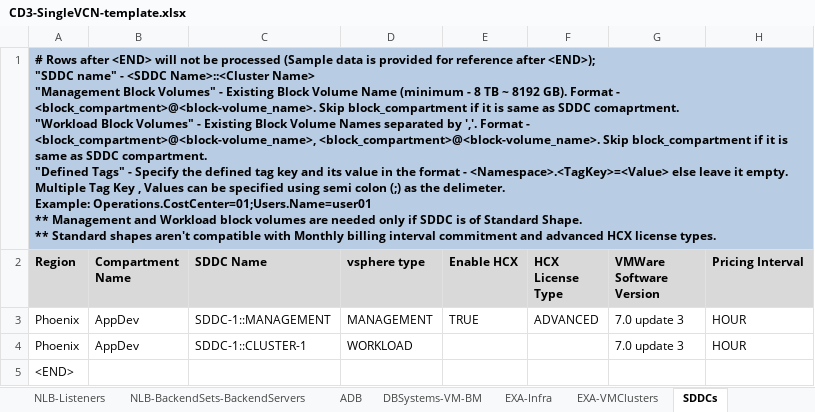
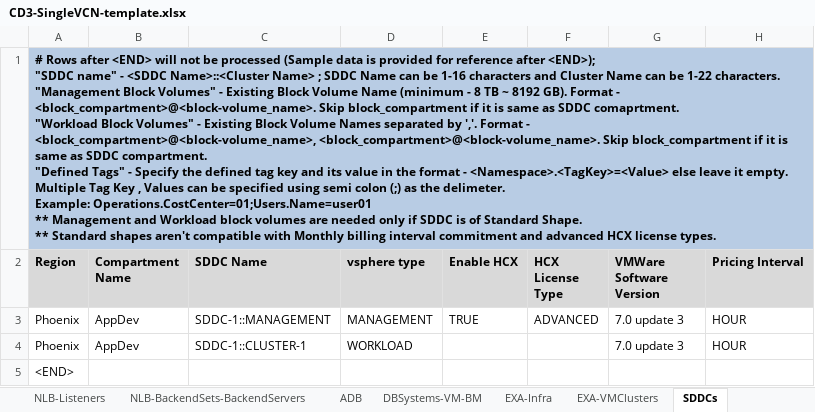
Before and after one commit to oracle-devrel/cd3-automation-toolkit, an Excel workbook: cd3_automation_toolkit/example/CD3-SingleVCN-template.xlsx, sheet SDDCs, drawn as a sheet; only a part is shown; values as stored, in another font and other column widths than the file's, no borders; ↵ is a line break in a cell; the diff names each change by its address in the sheet, - before the commit and + after, or states it on an @@ line.

```diff
--- a/cd3_automation_toolkit/example/CD3-SingleVCN-template.xlsx (sheet SDDCs)
+++ b/cd3_automation_toolkit/example/CD3-SingleVCN-template.xlsx (sheet SDDCs)
-A1 (Region): …Name>::<Cluster Name> ↵ "Management Block…
+A1 (Region): …Name>::<Cluster Name> ; SDDC Name can be 1-16 characters and Cluster Name can be 1-22 characters. ↵ "Management Block…
```
Also changed, not shown: sheet Release-Info, sheet DRGs, sheet VCNs, sheet BlockVolumes, cd3_automation_toolkit/example/CD3-Blank-template.xlsx, cd3_automation_toolkit/example/CD3-CIS-template.xlsx, 1 other file.
